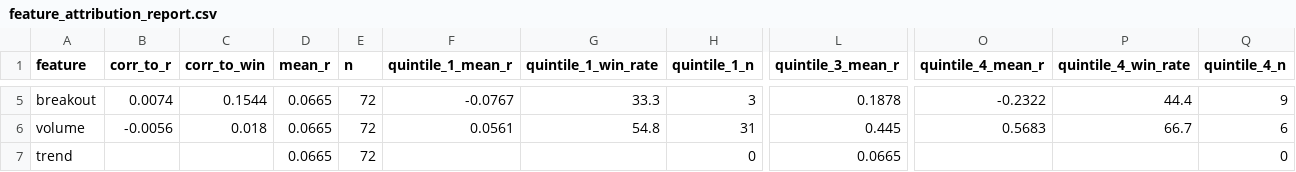
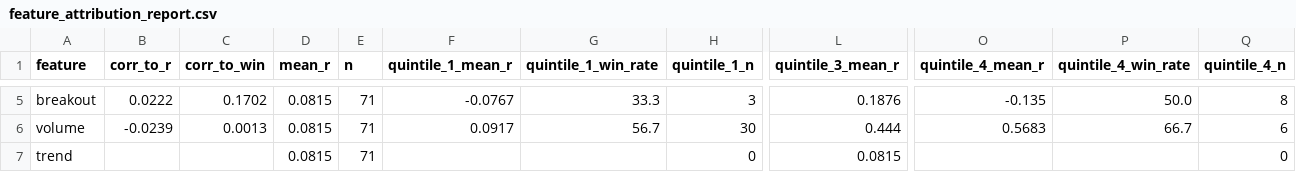
Before and after one commit to NolCorp1/Python-Financial-Expert, a CSV file: outputs/feature_attribution_report.csv, drawn as a sheet; only a part is shown, gaps mark what is left out; the diff covers the shown part only; the diff names each change by its address in the sheet, - before the commit and + after, or states it on an @@ line.

```diff
--- a/outputs/feature_attribution_report.csv
+++ b/outputs/feature_attribution_report.csv
-B5 (corr_to_r): 0.0074
+B5 (corr_to_r): 0.0222
-C5 (corr_to_win): 0.1544
+C5 (corr_to_win): 0.1702
-D5:D7 (mean_r): 0.0665
+D5:D7 (mean_r): 0.0815
-E5:E7 (n): 72
+E5:E7 (n): 71
-L5 (quintile_3_mean_r): 0.1878
+L5 (quintile_3_mean_r): 0.1876
-O5 (quintile_4_mean_r): -0.2322
+O5 (quintile_4_mean_r): -0.135
-P5 (quintile_4_win_rate): 44.4
+P5 (quintile_4_win_rate): 50.0
-Q5 (quintile_4_n): 9
+Q5 (quintile_4_n): 8
-B6 (corr_to_r): -0.0056
+B6 (corr_to_r): -0.0239
-C6 (corr_to_win): 0.018
+C6 (corr_to_win): 0.0013
-F6 (quintile_1_mean_r): 0.0561
+F6 (quintile_1_mean_r): 0.0917
-G6 (quintile_1_win_rate): 54.8
+G6 (quintile_1_win_rate): 56.7
-H6 (quintile_1_n): 31
+H6 (quintile_1_n): 30
-L6 (quintile_3_mean_r): 0.445
+L6 (quintile_3_mean_r): 0.444
-L7 (quintile_3_mean_r): 0.0665
+L7 (quintile_3_mean_r): 0.0815
```
Also changed, not shown: 34 edited cells elsewhere in this file, outputs/equity.csv, outputs/liquidity_filter_report.csv, 15 other files.
